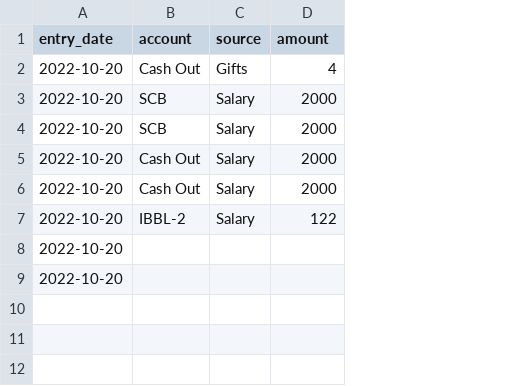
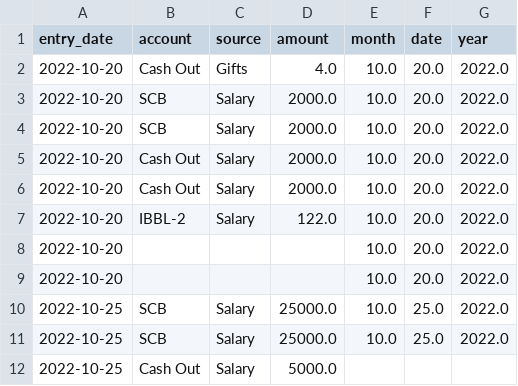
Before and after one commit to Munnamm27/personal_finance_dashboard, a CSV file: income.csv, drawn as a sheet; the diff names each change by its address in the sheet, - before the commit and + after, or states it on an @@ line.

```diff
--- a/income.csv
+++ b/income.csv
+column E (month), rows 2-9: all 10.0
+column F (date), rows 2-9: all 20.0
+column G (year), rows 2-9: all 2022.0
-D2 (amount): 4
+D2 (amount): 4.0
-D3:D6 (amount): 2000
+D3:D6 (amount): 2000.0
-D7 (amount): 122
+D7 (amount): 122.0
+row 10: 2022-10-25 | SCB | Salary | 25000.0 | 10.0 | 25.0 | 2022.0
+row 11: 2022-10-25 | SCB | Salary | 25000.0 | 10.0 | 25.0 | 2022.0
+row 12: 2022-10-25 | Cash Out | Salary | 5000.0
```
Also changed, not shown: expense.csv, 8 other files.
